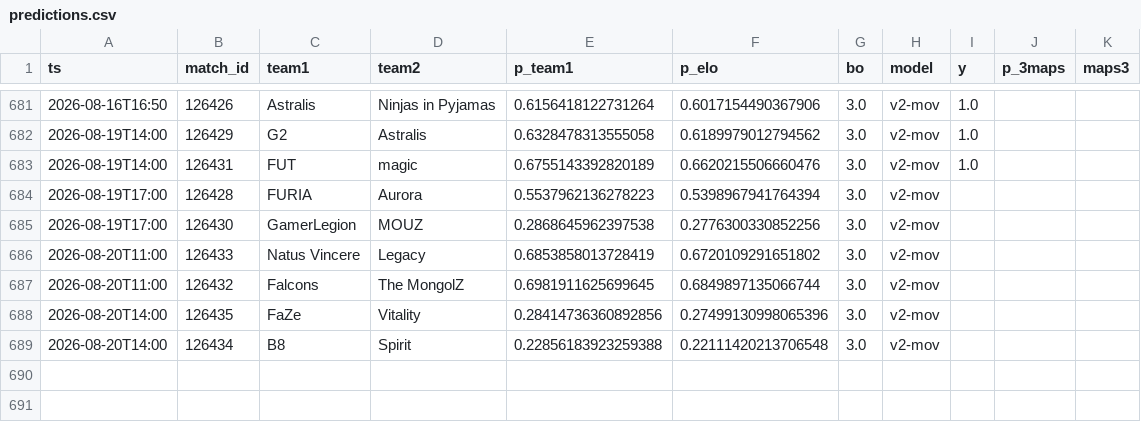
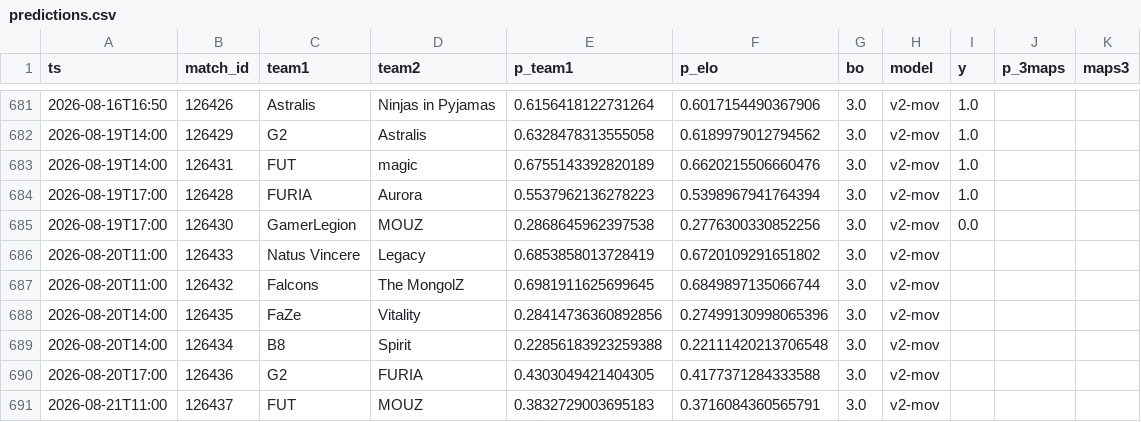
Before and after one commit to azcal/mbm-cs2, a CSV file: logs/predictions.csv, drawn as a sheet; only a part is shown, gaps mark what is left out.

```diff
--- a/logs/predictions.csv
+++ b/logs/predictions.csv
@@ -683,4 +683,4 @@ ts,match_id,team1,team2,p_team1,p_elo,bo,model,y,p_3maps,maps3
 2026-08-19T14:00,126431,FUT,magic,0.6755143392820189,0.6620215506660476,3.0,v2-mov,1.0,,
-2026-08-19T17:00,126428,FURIA,Aurora,0.5537962136278223,0.5398967941764394,3.0,v2-mov,,,
-2026-08-19T17:00,126430,GamerLegion,MOUZ,0.2868645962397538,0.2776300330852256,3.0,v2-mov,,,
+2026-08-19T17:00,126428,FURIA,Aurora,0.5537962136278223,0.5398967941764394,3.0,v2-mov,1.0,,
+2026-08-19T17:00,126430,GamerLegion,MOUZ,0.2868645962397538,0.2776300330852256,3.0,v2-mov,0.0,,
 2026-08-20T11:00,126433,Natus Vincere,Legacy,0.6853858013728419,0.6720109291651802,3.0,v2-mov,,,
@@ -689 +689,3 @@ ts,match_id,team1,team2,p_team1,p_elo,bo,model,y,p_3maps,maps3
 2026-08-20T14:00,126434,B8,Spirit,0.22856183923259388,0.22111420213706548,3.0,v2-mov,,,
+2026-08-20T17:00,126436,G2,FURIA,0.4303049421404305,0.4177371284333588,3.0,v2-mov,,,
+2026-08-21T11:00,126437,FUT,MOUZ,0.3832729003695183,0.3716084360565791,3.0,v2-mov,,,
```
Also changed, not shown: data/matches.csv, logs/graded.csv, 3 other files.
